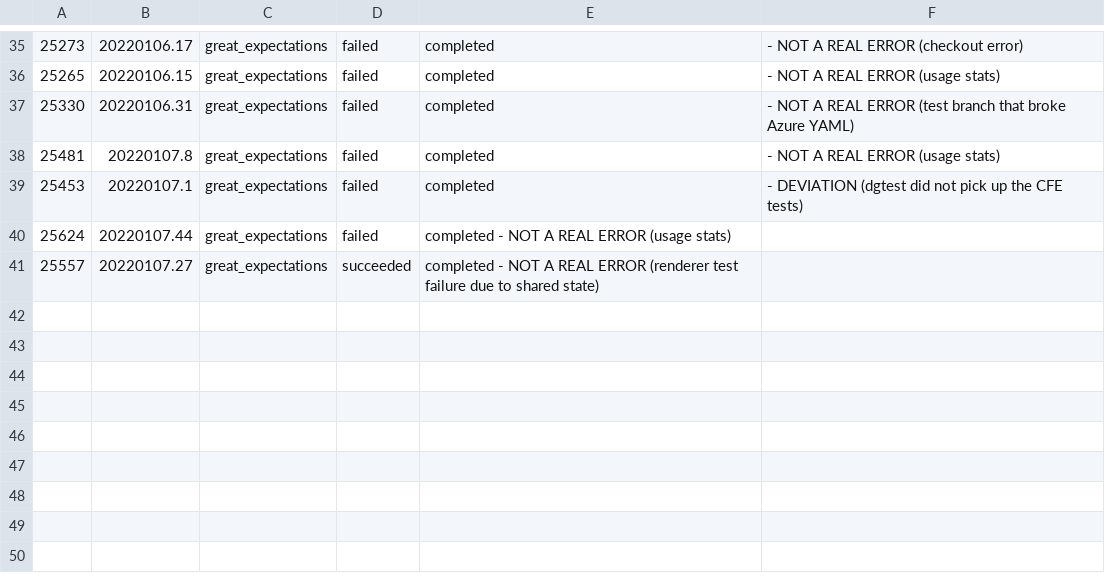
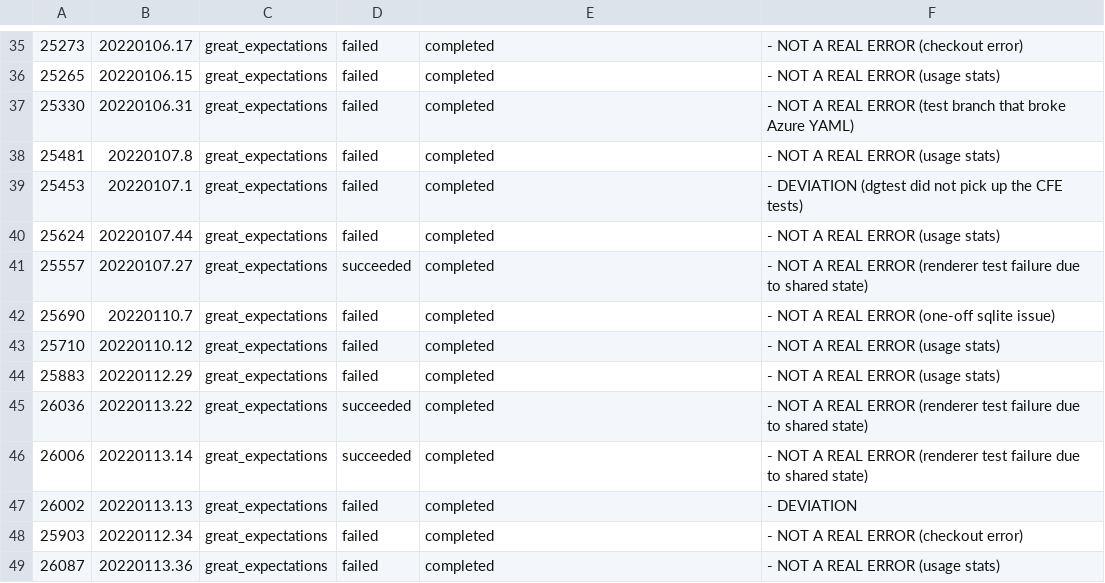
Before and after one commit to greatexpectationslabs/dgtest, a CSV file: analysis/deviations.csv, drawn as a sheet; only a part is shown, gaps mark what is left out.

Commit message:
chore: update analysis notebook

```diff
--- a/analysis/deviations.csv
+++ b/analysis/deviations.csv
@@ -39,3 +39,11 @@
 25453, 20220107.1, great_expectations, failed, completed,       - DEVIATION (dgtest did not pick up the CFE tests)
-25624, 20220107.44, great_expectations, failed, completed       - NOT A REAL ERROR (usage stats)
-25557, 20220107.27, great_expectations, succeeded, completed    - NOT A REAL ERROR (renderer test failure due to shared state)
+25624, 20220107.44, great_expectations, failed, completed,      - NOT A REAL ERROR (usage stats)
+25557, 20220107.27, great_expectations, succeeded, completed,   - NOT A REAL ERROR (renderer test failure due to shared state)
+25690, 20220110.7, great_expectations, failed, completed,       - NOT A REAL ERROR (one-off sqlite issue)
+25710, 20220110.12, great_expectations, failed, completed,      - NOT A REAL ERROR (usage stats)
+25883, 20220112.29, great_expectations, failed, completed,      - NOT A REAL ERROR (usage stats)
+26036, 20220113.22, great_expectations, succeeded, completed,   - NOT A REAL ERROR (renderer test failure due to shared state)
+26006, 20220113.14, great_expectations, succeeded, completed,   - NOT A REAL ERROR (renderer test failure due to shared state)
+26002, 20220113.13, great_expectations, failed, completed,      - DEVIATION
+25903, 20220112.34, great_expectations, failed, completed,      - NOT A REAL ERROR (checkout error)
+26087, 20220113.36, great_expectations, failed, completed,      - NOT A REAL ERROR (usage stats)
```
Also changed, not shown: 2 other files.
